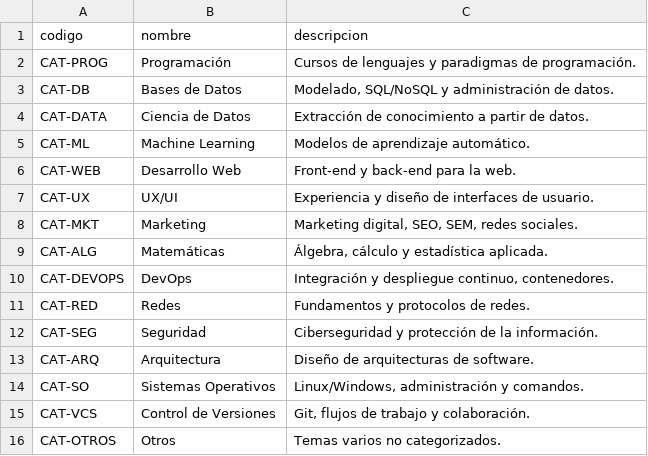
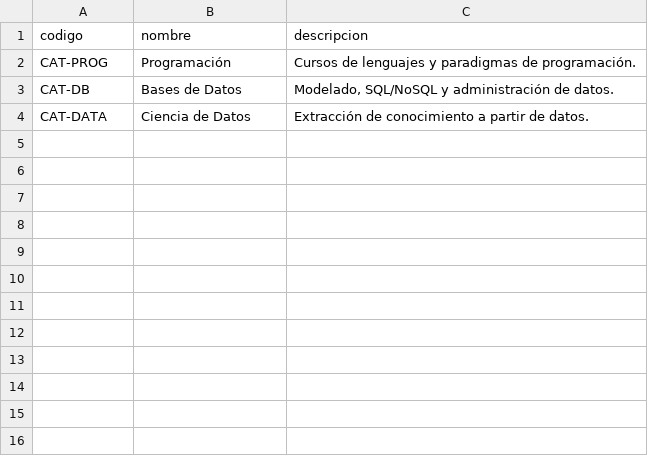
Before and after one commit to MBeta032/CURSONET, a CSV file: categorias.csv, drawn as a sheet.

Commit message:
Update categorias.csv to remove unused categories
Removed several categories from the CSV file.

```diff
--- a/categorias.csv
+++ b/categorias.csv
@@ -4,13 +4 @@ CAT-DB,Bases de Datos,"Modelado, SQL/NoSQL y administración de datos."
 CAT-DATA,Ciencia de Datos,Extracción de conocimiento a partir de datos.
-CAT-ML,Machine Learning,Modelos de aprendizaje automático.
-CAT-WEB,Desarrollo Web,Front-end y back-end para la web.
-CAT-UX,UX/UI,Experiencia y diseño de interfaces de usuario.
-CAT-MKT,Marketing,"Marketing digital, SEO, SEM, redes sociales."
-CAT-ALG,Matemáticas,"Álgebra, cálculo y estadística aplicada."
-CAT-DEVOPS,DevOps,"Integración y despliegue continuo, contenedores."
-CAT-RED,Redes,Fundamentos y protocolos de redes.
-CAT-SEG,Seguridad,Ciberseguridad y protección de la información.
-CAT-ARQ,Arquitectura,Diseño de arquitecturas de software.
-CAT-SO,Sistemas Operativos,"Linux/Windows, administración y comandos."
-CAT-VCS,Control de Versiones,"Git, flujos de trabajo y colaboración."
-CAT-OTROS,Otros,Temas varios no categorizados.
```
